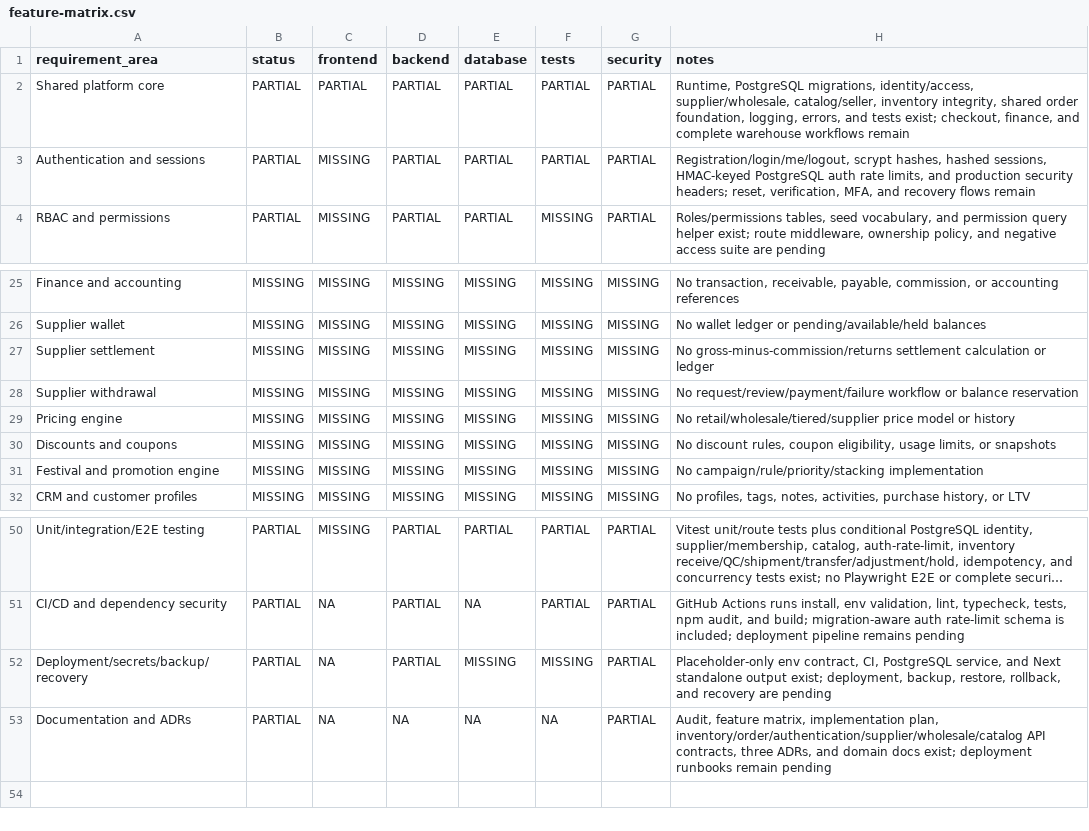
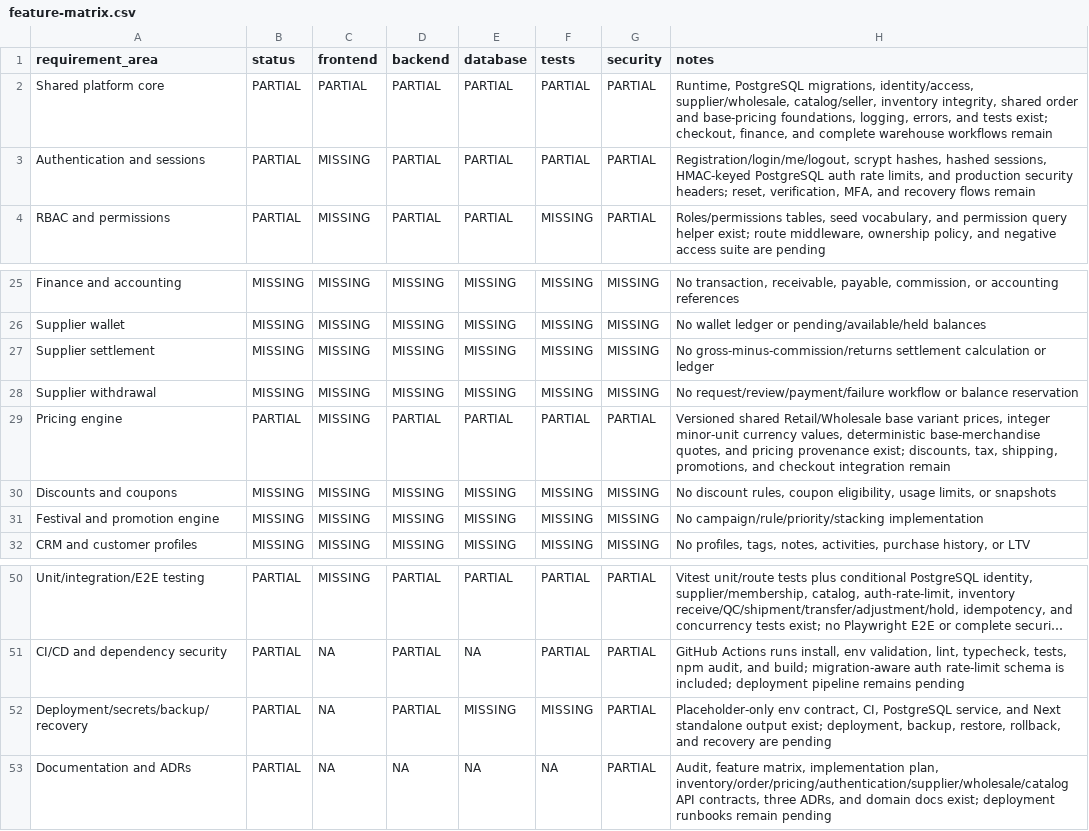
Before and after one commit to yyasahrr/kolbevintage-agentversion, a CSV file: docs/audit/feature-matrix.csv, drawn as a sheet; only a part is shown, gaps mark what is left out; long unchanged cells end in ….

Commit message:
feat: add versioned pricing foundation
Co-authored-by: arena-agent <297053741+arena-agent@users.noreply.github.com>

```diff
--- a/docs/audit/feature-matrix.csv
+++ b/docs/audit/feature-matrix.csv
@@ -1,3 +1,3 @@
 requirement_area,status,frontend,backend,database,tests,security,notes
-Shared platform core,PARTIAL,PARTIAL,PARTIAL,PARTIAL,PARTIAL,PARTIAL,"Runtime, PostgreSQL migrations, identity/access, supplier/wholesale, catalog/seller, inventory integrity, shared order foundation, logging, errors, and tests exist; checkout, finance, and complete warehouse workflows remain"
+Shared platform core,PARTIAL,PARTIAL,PARTIAL,PARTIAL,PARTIAL,PARTIAL,"Runtime, PostgreSQL migrations, identity/access, supplier/wholesale, catalog/seller, inventory integrity, shared order and base-pricing foundations, logging, errors, and tests exist; checkout, finance, and complete warehouse workflows remain"
 Authentication and sessions,PARTIAL,MISSING,PARTIAL,PARTIAL,PARTIAL,PARTIAL,"Registration/login/me/logout, scrypt hashes, hashed sessions, HMAC-keyed PostgreSQL auth rate limits, and production security headers; reset, verification, MFA, and recovery flows remain"
@@ -28,3 +28,3 @@ Supplier settlement,MISSING,MISSING,MISSING,MISSING,MISSING,MISSING,No gross-min
 Supplier withdrawal,MISSING,MISSING,MISSING,MISSING,MISSING,MISSING,No request/review/payment/failure workflow or balance reservation
-Pricing engine,MISSING,MISSING,MISSING,MISSING,MISSING,MISSING,No retail/wholesale/tiered/supplier price model or history
+Pricing engine,PARTIAL,MISSING,PARTIAL,PARTIAL,PARTIAL,PARTIAL,"Versioned shared Retail/Wholesale base variant prices, integer minor-unit currency values, deterministic base-merchandise quotes, and pricing provenance exist; discounts, tax, shipping, promotions, and checkout integration remain"
 Discounts and coupons,MISSING,MISSING,MISSING,MISSING,MISSING,MISSING,"No discount rules, coupon eligibility, usage limits, or snapshots"
@@ -52,2 +52,2 @@ CI/CD and dependency security,PARTIAL,NA,PARTIAL,NA,PARTIAL,PARTIAL,"GitHub Acti
 Deployment/secrets/backup/recovery,PARTIAL,NA,PARTIAL,MISSING,MISSING,PARTIAL,"Placeholder-only env contract, CI, PostgreSQL service, and Next standalone output exist; deployment, backup, restore, rollback, and recovery are pending"
-Documentation and ADRs,PARTIAL,NA,NA,NA,NA,PARTIAL,"Audit, feature matrix, implementation plan, inventory/order/authentication/supplier/wholesale/catalog API contracts, three ADRs, and domain docs exist; deployment runbooks remain pending"
+Documentation and ADRs,PARTIAL,NA,NA,NA,NA,PARTIAL,"Audit, feature matrix, implementation plan, inventory/order/pricing/authentication/supplier/wholesale/catalog API contracts, three ADRs, and domain docs exist; deployment runbooks remain pending"
```
Also changed, not shown: 16 other files.
